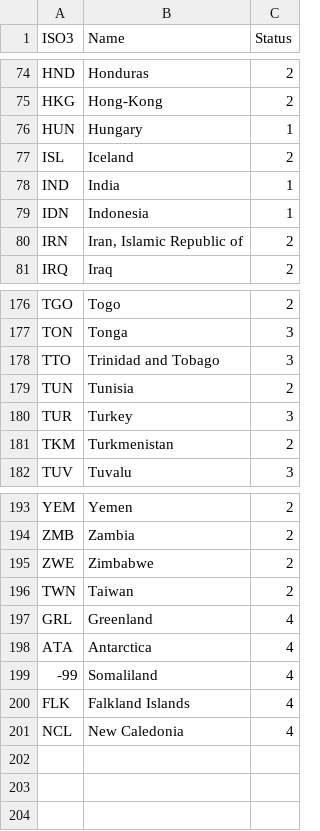
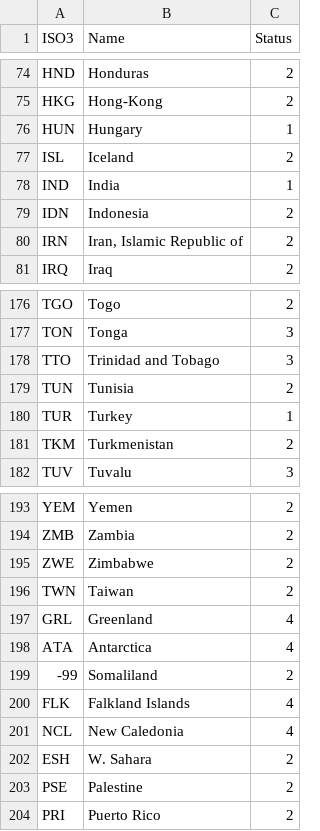
Before and after one commit to kss02281/MapFlix, a CSV file: frontend/public/vulnerability.csv, drawn as a sheet; only a part is shown, gaps mark what is left out.

```diff
--- a/frontend/public/vulnerability.csv
+++ b/frontend/public/vulnerability.csv
@@ -78,3 +78,3 @@ ISL,Iceland,2
 IND,India,1
-IDN,Indonesia,1
+IDN,Indonesia,2
 IRN,"Iran, Islamic Republic of",2
@@ -179,3 +179,3 @@ TTO,Trinidad and Tobago,3
 TUN,Tunisia,2
-TUR,Turkey,3
+TUR,Turkey,1
 TKM,Turkmenistan,2
@@ -198,4 +198,7 @@ GRL,Greenland,4
 ATA,Antarctica,4
--99,Somaliland,4
+-99,Somaliland,2
 FLK,Falkland Islands,4
 NCL,New Caledonia,4
+ESH,W. Sahara,2
+PSE,Palestine,2
+PRI,Puerto Rico,2
```
Also changed, not shown: 8 other files.
